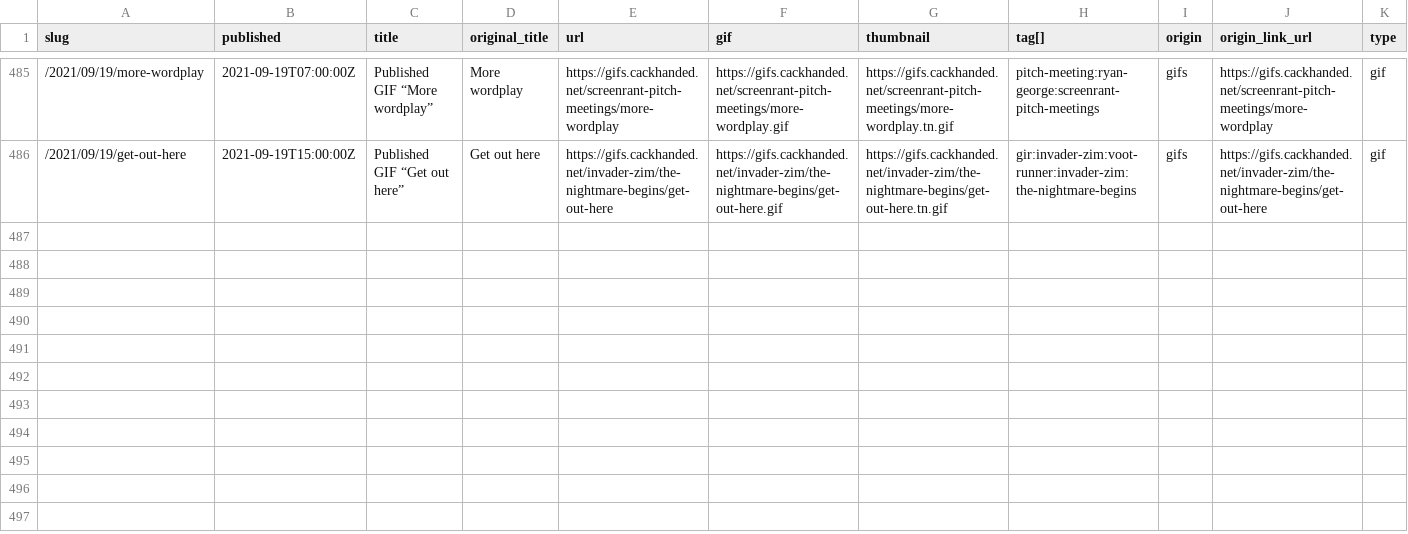
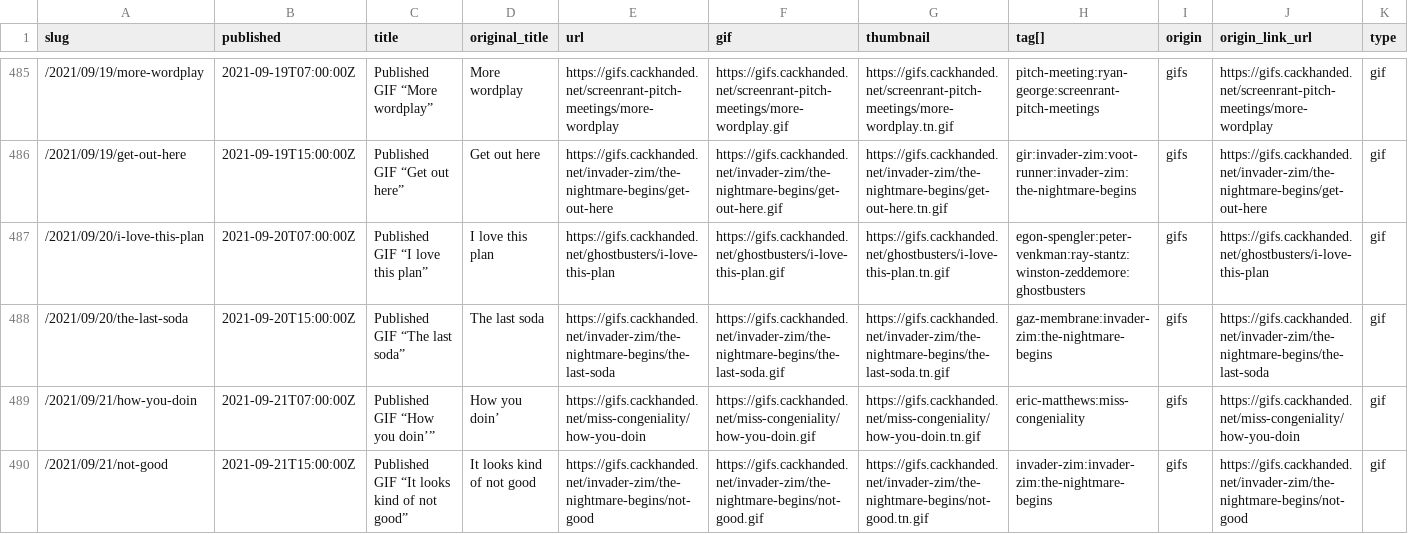
Before and after one commit to norm/marknormanfrancis.com, a CSV file: source/gifs.csv, drawn as a sheet; only a part is shown, gaps mark what is left out.

```diff
--- a/source/gifs.csv
+++ b/source/gifs.csv
@@ -486 +486,5 @@ slug,published,title,original_title,url,gif,thumbnail,tag[],origin,origin_link_u
 /2021/09/19/get-out-here,2021-09-19T15:00:00Z,Published GIF “Get out here”,Get out here,https://gifs.cackhanded.net/invader-zim/the-nightmare-begins/get-out-here,https://gifs.cackhanded.net/invader-zim/the-nightmare-begins/get-out-here.gif,https://gifs.cackhanded.net/invader-zim/the-nightmare-begins/get-out-here.tn.gif,gir:invader-zim:voot-runner:invader-zim:the-nightmare-begins,gifs,https://gifs.cackhanded.net/invader-zim/the-nightmare-begins/get-out-here,gif
+/2021/09/20/i-love-this-plan,2021-09-20T07:00:00Z,Published GIF “I love this plan”,I love this plan,https://gifs.cackhanded.net/ghostbusters/i-love-this-plan,https://gifs.cackhanded.net/ghostbusters/i-love-this-plan.gif,https://gifs.cackhanded.net/ghostbusters/i-love-this-plan.tn.gif,egon-spengler:peter-venkman:ray-stantz:winston-zeddemore:ghostbusters,gifs,https://gifs.cackhanded.net/ghostbusters/i-love-this-plan,gif
+/2021/09/20/the-last-soda,2021-09-20T15:00:00Z,Published GIF “The last soda”,The last soda,https://gifs.cackhanded.net/invader-zim/the-nightmare-begins/the-last-soda,https://gifs.cackhanded.net/invader-zim/the-nightmare-begins/the-last-soda.gif,https://gifs.cackhanded.net/invader-zim/the-nightmare-begins/the-last-soda.tn.gif,gaz-membrane:invader-zim:the-nightmare-begins,gifs,https://gifs.cackhanded.net/invader-zim/the-nightmare-begins/the-last-soda,gif
+/2021/09/21/how-you-doin,2021-09-21T07:00:00Z,Published GIF “How you doin’”,How you doin’,https://gifs.cackhanded.net/miss-congeniality/how-you-doin,https://gifs.cackhanded.net/miss-congeniality/how-you-doin.gif,https://gifs.cackhanded.net/miss-congeniality/how-you-doin.tn.gif,eric-matthews:miss-congeniality,gifs,https://gifs.cackhanded.net/miss-congeniality/how-you-doin,gif
+/2021/09/21/not-good,2021-09-21T15:00:00Z,Published GIF “It looks kind of not good”,It looks kind of not good,https://gifs.cackhanded.net/invader-zim/the-nightmare-begins/not-good,https://gifs.cackhanded.net/invader-zim/the-nightmare-begins/not-good.gif,https://gifs.cackhanded.net/invader-zim/the-nightmare-begins/not-good.tn.gif,invader-zim:invader-zim:the-nightmare-begins,gifs,https://gifs.cackhanded.net/invader-zim/the-nightmare-begins/not-good,gif
```
Also changed, not shown: 7 other files.
